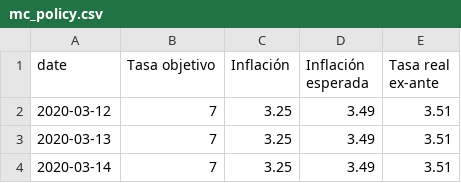
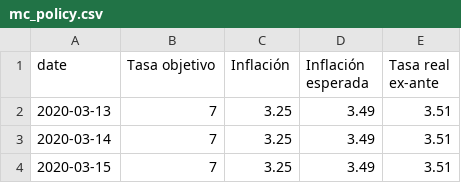
Before and after one commit to Economia-UP/skope, a CSV file: data/mc_policy.csv, drawn as a sheet; only a part is shown; the shorter side is filled out with more unchanged rows; the diff names each change by its address in the sheet, - before the commit and + after, or states it on an @@ line.

```diff
--- a/data/mc_policy.csv
+++ b/data/mc_policy.csv
-row 2: 2020-03-12 | 7 | 3.25 | 3.49 | 3.51
```
Also changed, not shown: data/mc_mxnusd_5y.csv, data/mc_policy_mxnusd.csv, 4 other files.
